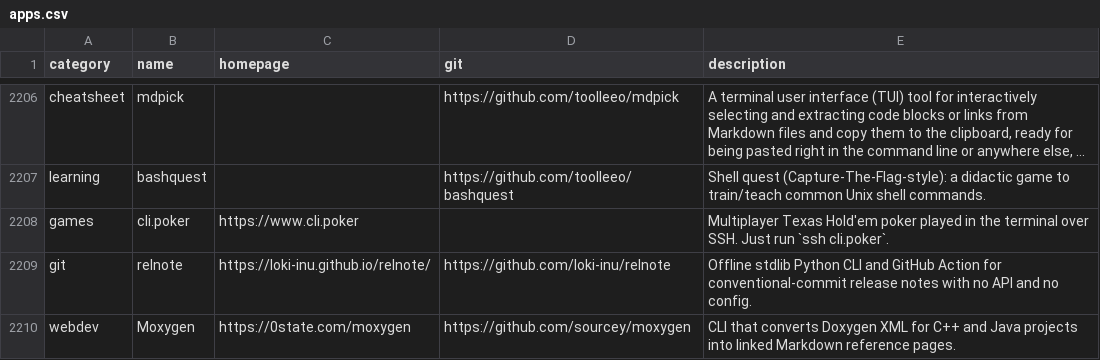
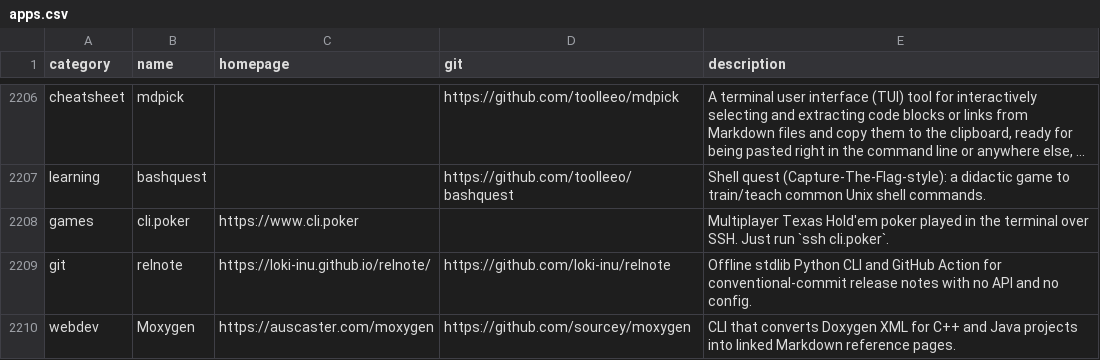
Before and after one commit to auscaster/awesome-cli-apps-in-a-csv, a CSV file: data/apps.csv, drawn as a sheet; only a part is shown, gaps mark what is left out; long unchanged cells end in ….

Commit message:
docs: update auscaster project links

```diff
--- a/data/apps.csv
+++ b/data/apps.csv
@@ -2209,2 +2209,2 @@ games,cli.poker,https://www.cli.poker,,Multiplayer Texas Hold'em poker played in
 git,relnote,https://loki-inu.github.io/relnote/,https://github.com/loki-inu/relnote,Offline stdlib Python CLI and GitHub Action for conventional-commit release notes with no API and no config.
-webdev,Moxygen,https://0state.com/moxygen,https://github.com/sourcey/moxygen,"CLI that converts Doxygen XML for C++ and Java projects into linked Markdown reference pages."
+webdev,Moxygen,https://auscaster.com/moxygen,https://github.com/sourcey/moxygen,"CLI that converts Doxygen XML for C++ and Java projects into linked Markdown reference pages."
```
